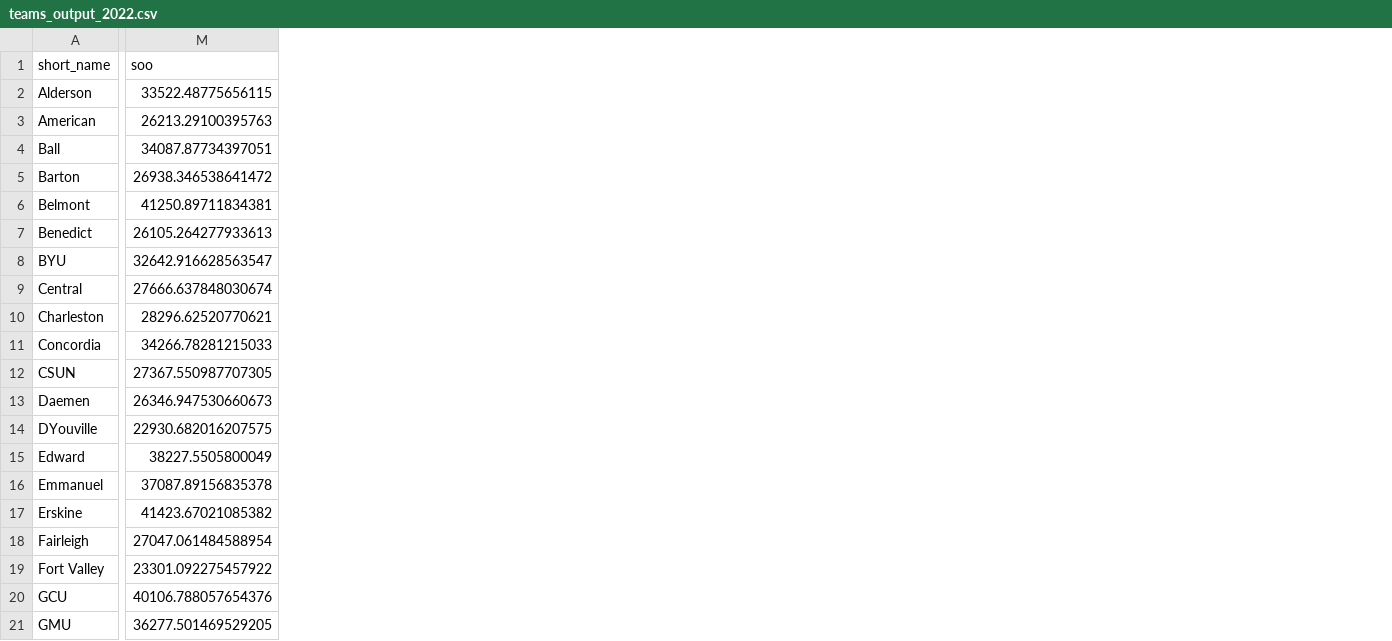
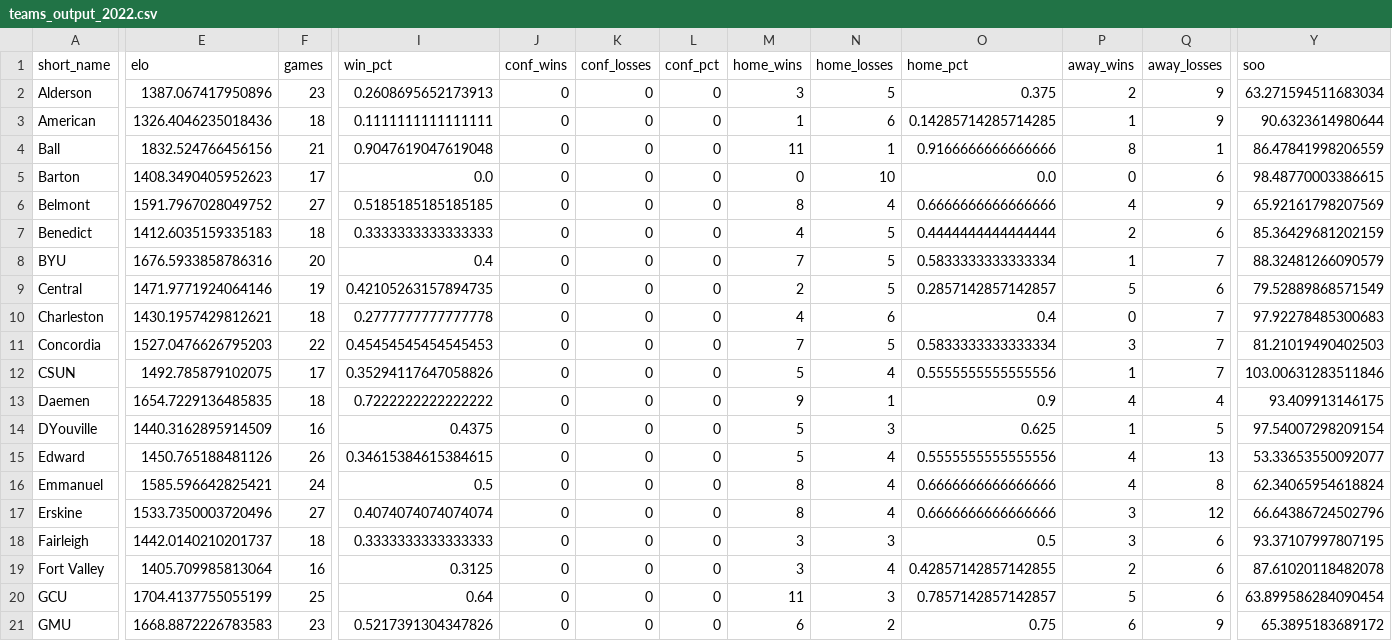
Before and after one commit to tjbreshears/VBelo, a CSV file: outputs/teams_output_2022.csv, drawn as a sheet; only a part is shown, gaps mark what is left out; addresses are those after the commit; the diff covers the shown part only; the diff names each change by its address in the sheet, - before the commit and + after, or states it on an @@ line.

```diff
--- a/outputs/teams_output_2022.csv
+++ b/outputs/teams_output_2022.csv
+column E (elo), rows 2-21: 1387.067417950896 | 1326.4046235018436 | 1832.524766456156 | 1408.3490405952623 | 1591.7967028049752 | 1412.6035159335183 | 1676.5933858786316 | 1471.9771924064146 | 1430.1957429812621 | 1527.0476626795203 | 1492.785879102075 | 1654.7229136485835 | 1440.3162895914509 | 1450.765188481126 | 1585.596642825421 | 1533.7350003720496 | 1442.0140210201737 | 1405.709985813064 | 1704.4137755055199 | 1668.8872226783583
+column F (games), rows 2-21: 23 | 18 | 21 | 17 | 27 | 18 | 20 | 19 | 18 | 22 | 17 | 18 | 16 | 26 | 24 | 27 | 18 | 16 | 25 | 23
+column I (win_pct), rows 2-21: 0.2608695652173913 | 0.1111111111111111 | 0.9047619047619048 | 0.0 | 0.5185185185185185 | 0.3333333333333333 | 0.4 | 0.42105263157894735 | 0.2777777777777778 | 0.45454545454545453 | 0.35294117647058826 | 0.7222222222222222 | 0.4375 | 0.34615384615384615 | 0.5 | 0.4074074074074074 | 0.3333333333333333 | 0.3125 | 0.64 | 0.5217391304347826
+column J (conf_wins), rows 2-21: all 0
+column K (conf_losses), rows 2-21: all 0
+column L (conf_pct), rows 2-21: all 0
+column M (home_wins), rows 2-21: 3 | 1 | 11 | 0 | 8 | 4 | 7 | 2 | 4 | 7 | 5 | 9 | 5 | 5 | 8 | 8 | 3 | 3 | 11 | 6
+column N (home_losses), rows 2-21: 5 | 6 | 1 | 10 | 4 | 5 | 5 | 5 | 6 | 5 | 4 | 1 | 3 | 4 | 4 | 4 | 3 | 4 | 3 | 2
+column O (home_pct), rows 2-21: 0.375 | 0.14285714285714285 | 0.9166666666666666 | 0.0 | 0.6666666666666666 | 0.4444444444444444 | 0.5833333333333334 | 0.2857142857142857 | 0.4 | 0.5833333333333334 | 0.5555555555555556 | 0.9 | 0.625 | 0.5555555555555556 | 0.6666666666666666 | 0.6666666666666666 | 0.5 | 0.42857142857142855 | 0.7857142857142857 | 0.75
+column P (away_wins), rows 2-21: 2 | 1 | 8 | 0 | 4 | 2 | 1 | 5 | 0 | 3 | 1 | 4 | 1 | 4 | 4 | 3 | 3 | 2 | 5 | 6
+column Q (away_losses), rows 2-21: 9 | 9 | 1 | 6 | 9 | 6 | 7 | 6 | 7 | 7 | 7 | 4 | 5 | 13 | 8 | 12 | 6 | 6 | 6 | 9
-Y2 (soo): 33522.48775656115
+Y2 (soo): 63.271594511683034
-Y3 (soo): 26213.29100395763
+Y3 (soo): 90.6323614980644
-Y4 (soo): 34087.87734397051
+Y4 (soo): 86.47841998206559
-Y5 (soo): 26938.346538641472
+Y5 (soo): 98.48770003386615
-Y6 (soo): 41250.89711834381
+Y6 (soo): 65.92161798207569
-Y7 (soo): 26105.264277933613
+Y7 (soo): 85.36429681202159
-Y8 (soo): 32642.916628563547
+Y8 (soo): 88.32481266090579
-Y9 (soo): 27666.637848030674
+Y9 (soo): 79.52889868571549
-Y10 (soo): 28296.62520770621
+Y10 (soo): 97.92278485300683
-Y11 (soo): 34266.78281215033
+Y11 (soo): 81.21019490402503
-Y12 (soo): 27367.550987707305
+Y12 (soo): 103.00631283511846
-Y13 (soo): 26346.947530660673
+Y13 (soo): 93.409913146175
-Y14 (soo): 22930.682016207575
+Y14 (soo): 97.54007298209154
-Y15 (soo): 38227.5505800049
+Y15 (soo): 53.33653550092077
-Y16 (soo): 37087.89156835378
+Y16 (soo): 62.34065954618824
-Y17 (soo): 41423.67021085382
+Y17 (soo): 66.64386724502796
-Y18 (soo): 27047.061484588954
+Y18 (soo): 93.37107997807195
-Y19 (soo): 23301.092275457922
+Y19 (soo): 87.61020118482078
-Y20 (soo): 40106.788057654376
+Y20 (soo): 63.899586284090454
-Y21 (soo): 36277.501469529205
+Y21 (soo): 65.3895183689172
```
Also changed, not shown: 1 added column and 43 edited cells elsewhere in this file, inputs/VBelo - teams - 2022.csv, 2 other files.
